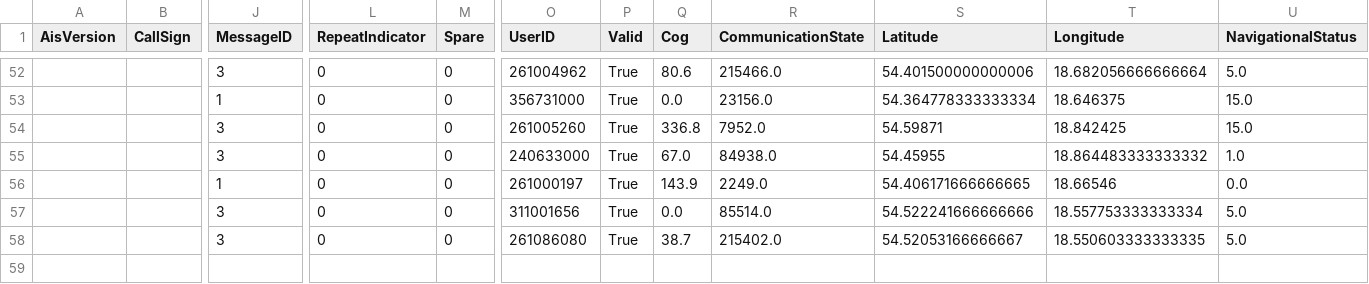
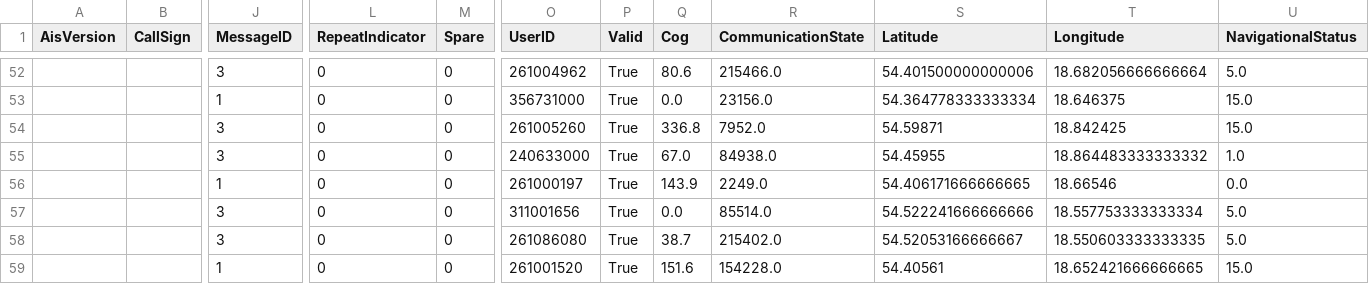
Before and after one commit to KamilSukiennik/wspolrzedne, a CSV file: AIS.csv, drawn as a sheet; only a part is shown, gaps mark what is left out; rows hold the shown columns only; the diff names each change by its address in the sheet, - before the commit and + after, or states it on an @@ line.

Commit message:
Aktualizacja pliku AIS.csv

```diff
--- a/AIS.csv
+++ b/AIS.csv
+row 59:  |  | 1 | 0 | 0 | 261001520 | True | 151.6 | 154228.0 | 54.40561 | 18.652421666666665 | 15.0
```
